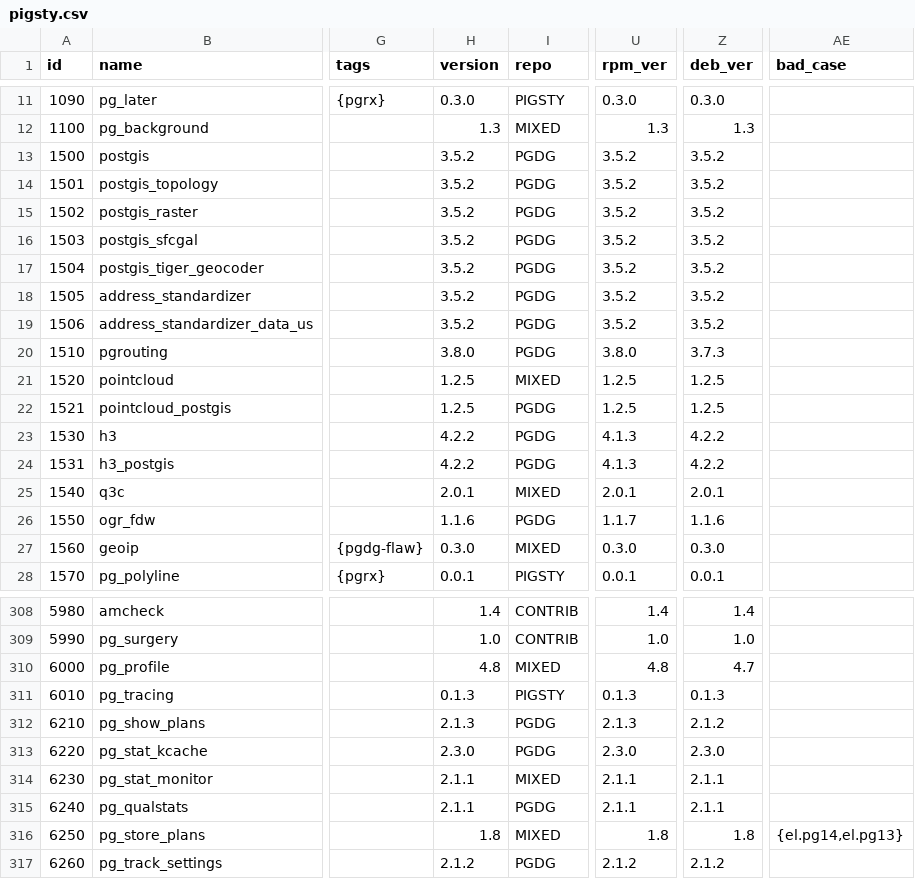
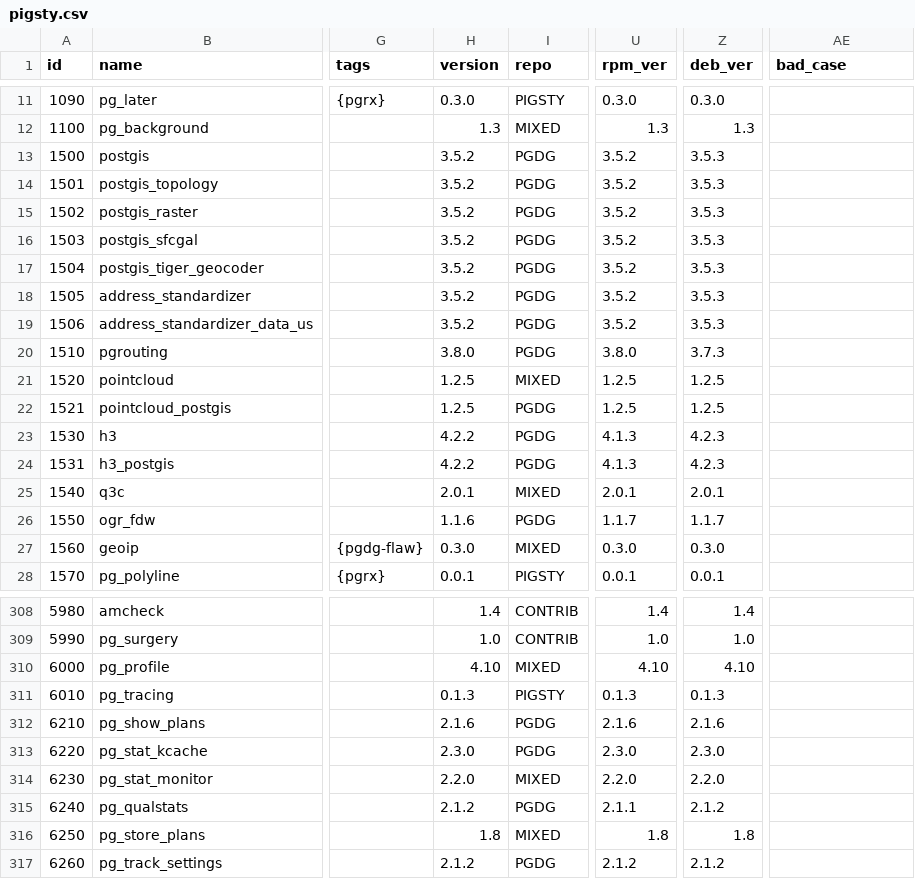
Before and after one commit to pgsty/ext, a CSV file: data/pigsty.csv, drawn as a sheet; only a part is shown, gaps mark what is left out; the diff covers the shown part only; the diff names each change by its address in the sheet, - before the commit and + after, or states it on an @@ line.

Commit message:
update extension catalog to the latest version

```diff
--- a/data/pigsty.csv
+++ b/data/pigsty.csv
-Z13:Z19 (deb_ver): 3.5.2
+Z13:Z19 (deb_ver): 3.5.3
-Z23:Z24 (deb_ver): 4.2.2
+Z23:Z24 (deb_ver): 4.2.3
-Z26 (deb_ver): 1.1.6
+Z26 (deb_ver): 1.1.7
-H310 (version): 4.8
+H310 (version): 4.10
-U310 (rpm_ver): 4.8
+U310 (rpm_ver): 4.10
-Z310 (deb_ver): 4.7
+Z310 (deb_ver): 4.10
-H312 (version): 2.1.3
+H312 (version): 2.1.6
-U312 (rpm_ver): 2.1.3
+U312 (rpm_ver): 2.1.6
-Z312 (deb_ver): 2.1.2
+Z312 (deb_ver): 2.1.6
-H314 (version): 2.1.1
+H314 (version): 2.2.0
-U314 (rpm_ver): 2.1.1
+U314 (rpm_ver): 2.2.0
-Z314 (deb_ver): 2.1.1
+Z314 (deb_ver): 2.2.0
-H315 (version): 2.1.1
+H315 (version): 2.1.2
-Z315 (deb_ver): 2.1.1
+Z315 (deb_ver): 2.1.2
-AE316 (bad_case): {el.pg14,el.pg13}
+AE316 (bad_case): (empty)
```
Also changed, not shown: 91 edited cells elsewhere in this file, data/extension.csv, data/repository.csv, 48 other files.
